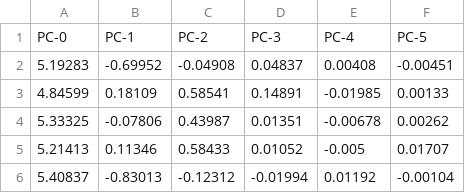
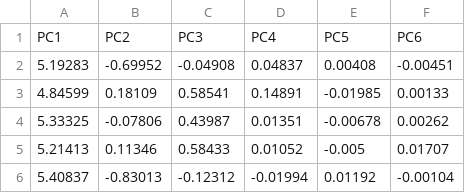
Before and after one commit to bigmlcom/python, a CSV file: data/batch_projections.csv, drawn as a sheet; only a part is shown.

Commit message:
Adding first version of local PCA projection code
Adding PCA and projection to docs and fixing pca and style

Fixing problem in local deepnets for regressions

Fixing history

Adding tests for PCA local and remote projections

Fixing example in docs

Fixing name of PCA projection features

Changing tests for PCA

Fixing PCA tests and adding test for text fields

Fixing test for PCA with text

Fixing tests for local pca projections with text fields

```diff
--- a/data/batch_projections.csv
+++ b/data/batch_projections.csv
@@ -1,2 +1,2 @@
-PC-0,PC-1,PC-2,PC-3,PC-4,PC-5
+PC1,PC2,PC3,PC4,PC5,PC6
 5.19283,-0.69952,-0.04908,0.04837,0.00408,-0.00451
```
Also changed, not shown: 14 other files.
